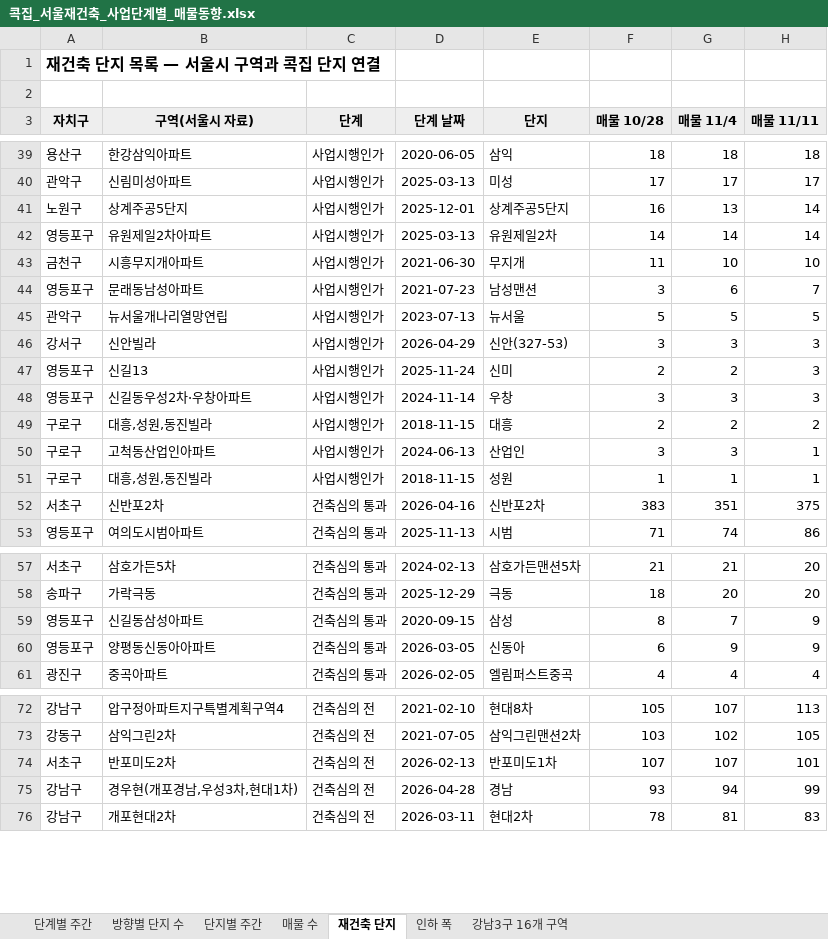
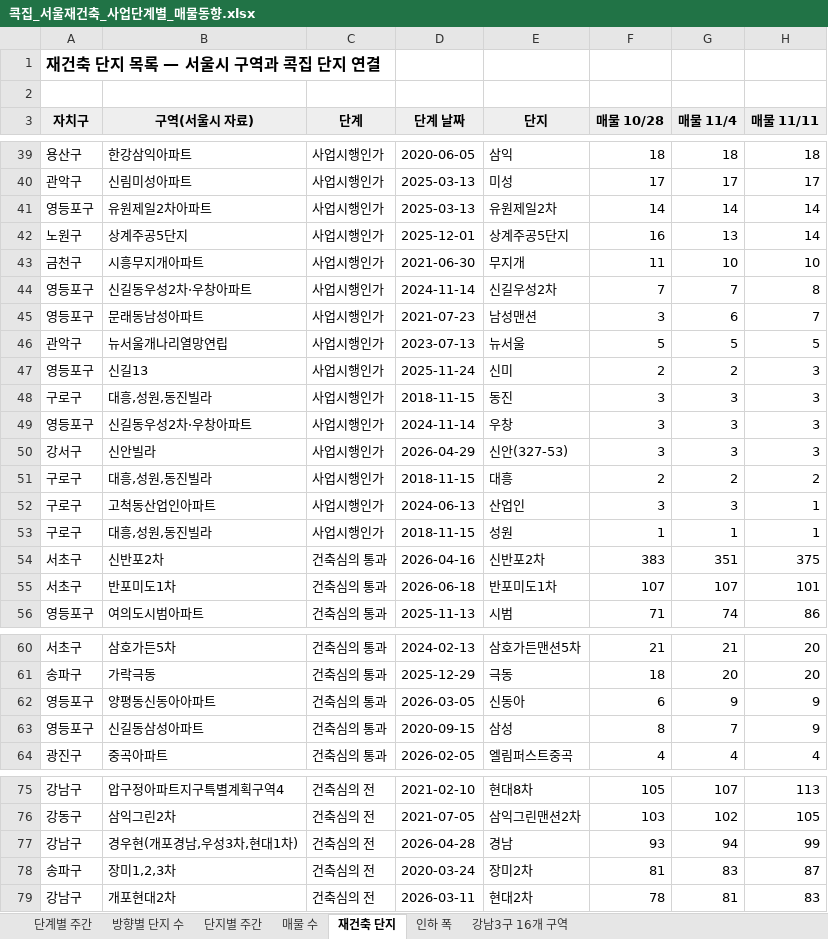
Before and after one commit to etfsurfer-glitch/real, an Excel workbook: design/press/재초환_재건축매물/콕집_서울재건축_사업단계별_매물동향.xlsx, sheet 재건축 단지, drawn as a sheet; only a part is shown, gaps mark what is left out; values as stored, in another font and other column widths than the file's, no borders; removed rows and columns are numbered as before the commit, all else as after; the diff covers the shown part only; the diff names each change by its address in the sheet, - before the commit and + after, or states it on an @@ line.

```diff
--- a/design/press/재초환_재건축매물/콕집_서울재건축_사업단계별_매물동향.xlsx (sheet 재건축 단지)
+++ b/design/press/재초환_재건축매물/콕집_서울재건축_사업단계별_매물동향.xlsx (sheet 재건축 단지)
@@ row 42 moved to row 41: 영등포구 @@
+row 44: 영등포구 | 신길동우성2차·우창아파트 | 사업시행인가 | 2024-11-14 | 신길우성2차 | 7 | 7 | 8
+row 48: 구로구 | 대흥,성원,동진빌라 | 사업시행인가 | 2018-11-15 | 동진 | 3 | 3 | 3
@@ row 48 moved to row 49: 영등포구 @@
+row 55: 서초구 | 반포미도1차 | 건축심의 통과 | 2026-06-18 | 반포미도1차 | 107 | 107 | 101
@@ row 60 moved to row 62: 영등포구 @@
-row 74: 서초구 | 반포미도2차 | 건축심의 전 | 2026-02-13 | 반포미도1차 | 107 | 107 | 101
+row 78: 송파구 | 장미1,2,3차 | 건축심의 전 | 2020-03-24 | 장미2차 | 81 | 83 | 87
```
Also changed, not shown: 7 added rows, 1 removed row and 34 moved rows elsewhere in this sheet, sheet 단지별 주간, sheet 인하 폭, sheet 단계별 주간, sheet 방향별 단지 수, sheet 매물 수, 7 other files.
